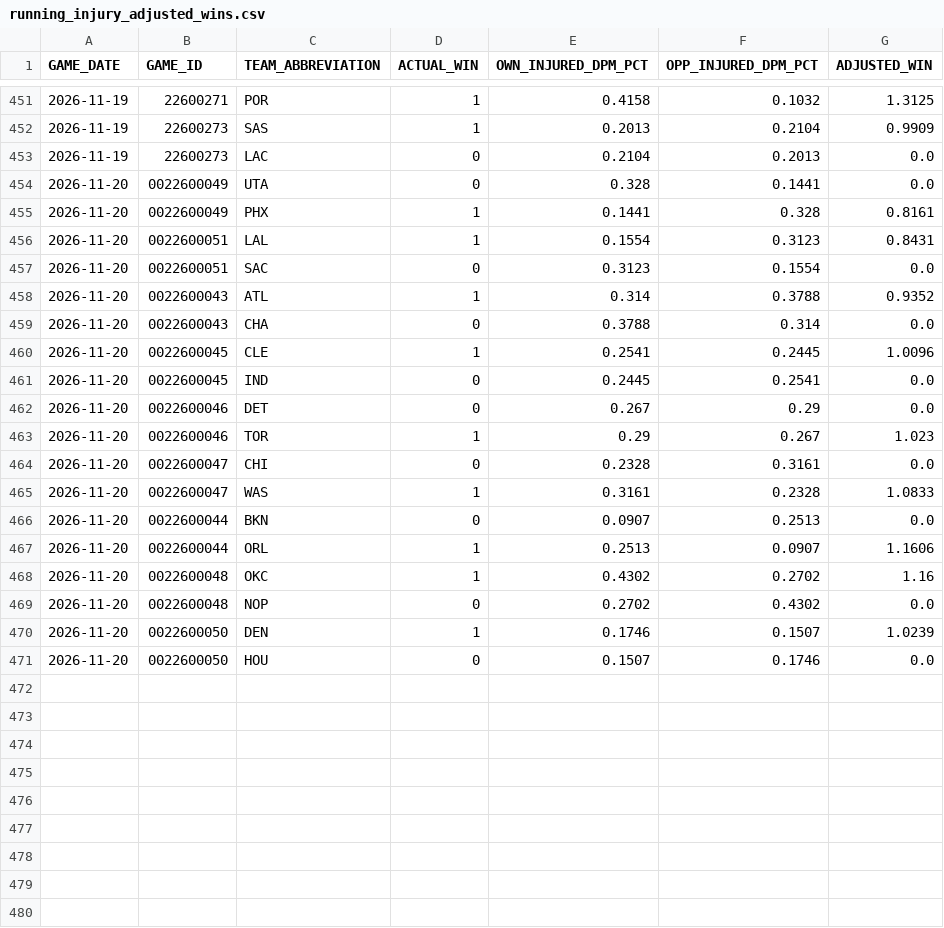
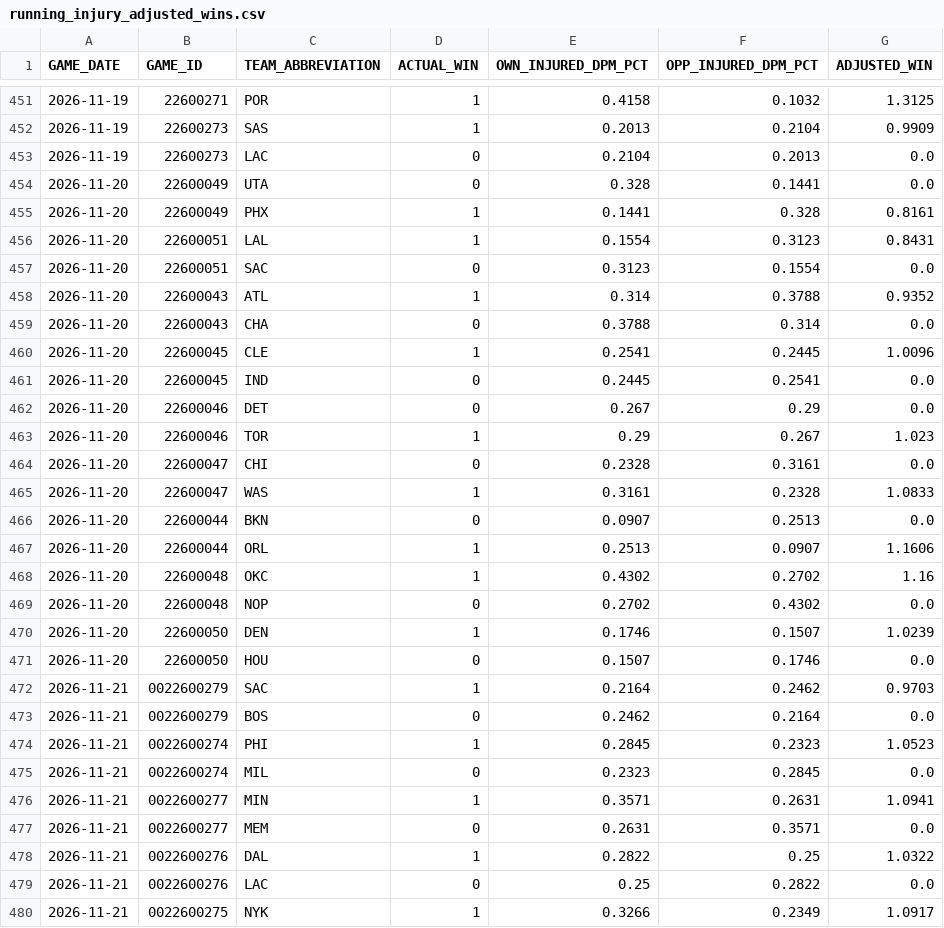
Before and after one commit to chrisguntherwrites/nba-injury-adjusted-wins, a CSV file: running_injury_adjusted_wins.csv, drawn as a sheet; only a part is shown, gaps mark what is left out; the diff covers the shown part only.

```diff
--- a/running_injury_adjusted_wins.csv
+++ b/running_injury_adjusted_wins.csv
@@ -453,19 +453,28 @@ GAME_DATE,GAME_ID,TEAM_ABBREVIATION,ACTUAL_WIN,OWN_INJURED_DPM_PCT,OPP_INJURED_D
 2026-11-19,22600273,LAC,0,0.2104,0.2013,0.0
-2026-11-20,0022600049,UTA,0,0.328,0.1441,0.0
-2026-11-20,0022600049,PHX,1,0.1441,0.328,0.8161
-2026-11-20,0022600051,LAL,1,0.1554,0.3123,0.8431
-2026-11-20,0022600051,SAC,0,0.3123,0.1554,0.0
-2026-11-20,0022600043,ATL,1,0.314,0.3788,0.9352
-2026-11-20,0022600043,CHA,0,0.3788,0.314,0.0
-2026-11-20,0022600045,CLE,1,0.2541,0.2445,1.0096
-2026-11-20,0022600045,IND,0,0.2445,0.2541,0.0
-2026-11-20,0022600046,DET,0,0.267,0.29,0.0
-2026-11-20,0022600046,TOR,1,0.29,0.267,1.023
-2026-11-20,0022600047,CHI,0,0.2328,0.3161,0.0
-2026-11-20,0022600047,WAS,1,0.3161,0.2328,1.0833
-2026-11-20,0022600044,BKN,0,0.0907,0.2513,0.0
-2026-11-20,0022600044,ORL,1,0.2513,0.0907,1.1606
-2026-11-20,0022600048,OKC,1,0.4302,0.2702,1.16
-2026-11-20,0022600048,NOP,0,0.2702,0.4302,0.0
-2026-11-20,0022600050,DEN,1,0.1746,0.1507,1.0239
-2026-11-20,0022600050,HOU,0,0.1507,0.1746,0.0
+2026-11-20,22600049,UTA,0,0.328,0.1441,0.0
+2026-11-20,22600049,PHX,1,0.1441,0.328,0.8161
+2026-11-20,22600051,LAL,1,0.1554,0.3123,0.8431
+2026-11-20,22600051,SAC,0,0.3123,0.1554,0.0
+2026-11-20,22600043,ATL,1,0.314,0.3788,0.9352
+2026-11-20,22600043,CHA,0,0.3788,0.314,0.0
+2026-11-20,22600045,CLE,1,0.2541,0.2445,1.0096
+2026-11-20,22600045,IND,0,0.2445,0.2541,0.0
+2026-11-20,22600046,DET,0,0.267,0.29,0.0
+2026-11-20,22600046,TOR,1,0.29,0.267,1.023
+2026-11-20,22600047,CHI,0,0.2328,0.3161,0.0
+2026-11-20,22600047,WAS,1,0.3161,0.2328,1.0833
+2026-11-20,22600044,BKN,0,0.0907,0.2513,0.0
+2026-11-20,22600044,ORL,1,0.2513,0.0907,1.1606
+2026-11-20,22600048,OKC,1,0.4302,0.2702,1.16
+2026-11-20,22600048,NOP,0,0.2702,0.4302,0.0
+2026-11-20,22600050,DEN,1,0.1746,0.1507,1.0239
+2026-11-20,22600050,HOU,0,0.1507,0.1746,0.0
+2026-11-21,0022600279,SAC,1,0.2164,0.2462,0.9703
+2026-11-21,0022600279,BOS,0,0.2462,0.2164,0.0
+2026-11-21,0022600274,PHI,1,0.2845,0.2323,1.0523
+2026-11-21,0022600274,MIL,0,0.2323,0.2845,0.0
+2026-11-21,0022600277,MIN,1,0.3571,0.2631,1.0941
+2026-11-21,0022600277,MEM,0,0.2631,0.3571,0.0
+2026-11-21,0022600276,DAL,1,0.2822,0.25,1.0322
+2026-11-21,0022600276,LAC,0,0.25,0.2822,0.0
+2026-11-21,0022600275,NYK,1,0.3266,0.2349,1.0917
```
Also changed, not shown: 3 added rows elsewhere in this file, running_injured_players.csv, 1 other file.
